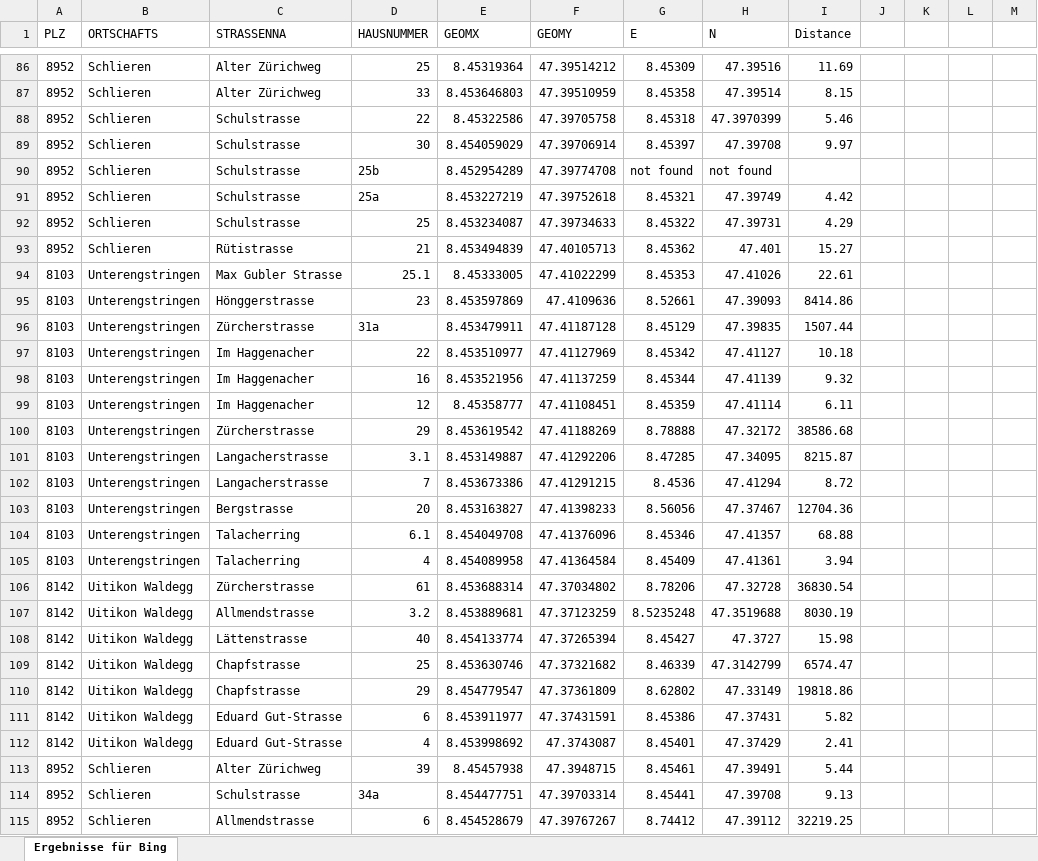
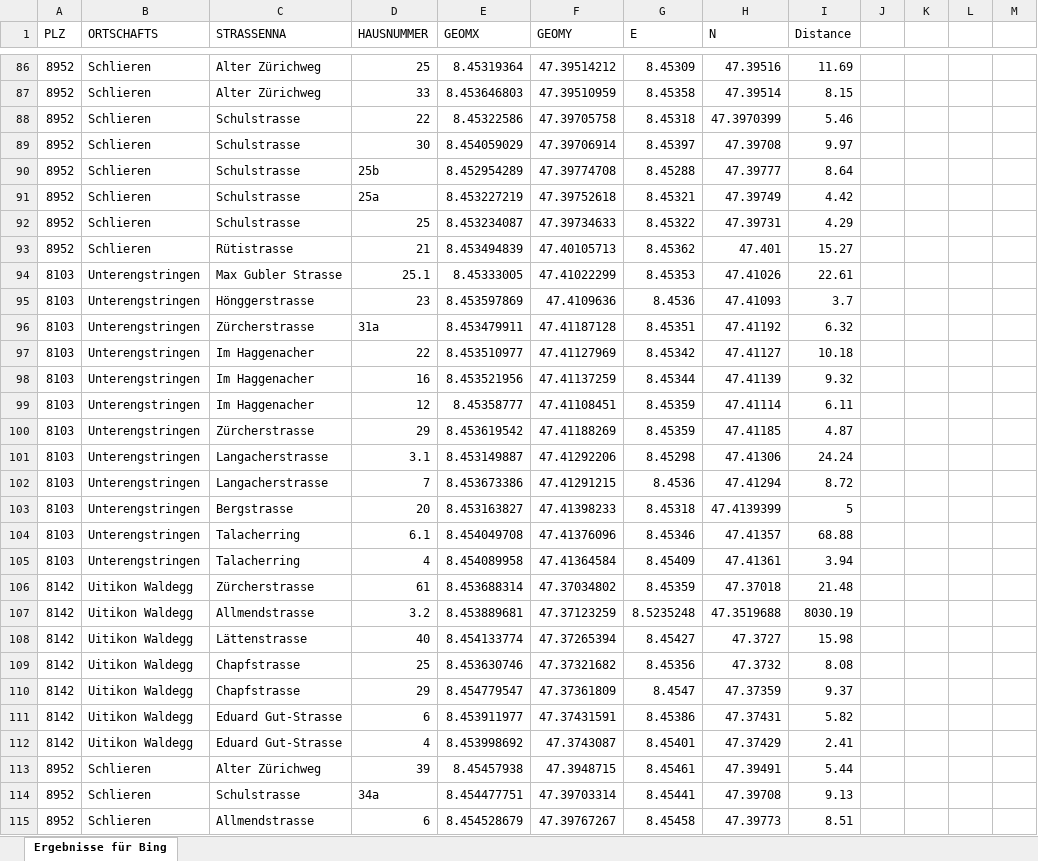
Before and after one commit to Raytlye/geocoder-benchmark, an Excel workbook: Ergebnisse für Bing.xlsx, sheet Ergebnisse für Bing, drawn as a sheet; only a part is shown, gaps mark what is left out; values as stored, in another font and other column widths than the file's, no borders; the diff covers the shown part only; the diff names each change by its address in the sheet, - before the commit and + after, or states it on an @@ line.

```diff
--- a/Ergebnisse für Bing.xlsx (sheet Ergebnisse für Bing)
+++ b/Ergebnisse für Bing.xlsx (sheet Ergebnisse für Bing)
-G90 (E): not found
+G90 (E): 8.45288
-H90 (N): not found
+H90 (N): 47.39777
-I90 (Distance): (empty)
+I90 (Distance): 8.64
-G95 (E): 8.52661
+G95 (E): 8.4536
-H95 (N): 47.39093
+H95 (N): 47.41093
-I95 (Distance): 8414.86
+I95 (Distance): 3.7
-G96 (E): 8.45129
+G96 (E): 8.45351
-H96 (N): 47.39835
+H96 (N): 47.41192
-I96 (Distance): 1507.44
+I96 (Distance): 6.32
-G100 (E): 8.78888
+G100 (E): 8.45359
-H100 (N): 47.32172
+H100 (N): 47.41185
-I100 (Distance): 38586.68
+I100 (Distance): 4.87
-G101 (E): 8.47285
+G101 (E): 8.45298
-H101 (N): 47.34095
+H101 (N): 47.41306
-I101 (Distance): 8215.87
+I101 (Distance): 24.24
-G103 (E): 8.56056
+G103 (E): 8.45318
-H103 (N): 47.37467
+H103 (N): 47.4139399
-I103 (Distance): 12704.36
+I103 (Distance): 5
-G106 (E): 8.78206
+G106 (E): 8.45359
-H106 (N): 47.32728
+H106 (N): 47.37018
-I106 (Distance): 36830.54
+I106 (Distance): 21.48
-G109 (E): 8.46339
+G109 (E): 8.45356
-H109 (N): 47.3142799
+H109 (N): 47.3732
-I109 (Distance): 6574.47
+I109 (Distance): 8.08
-G110 (E): 8.62802
+G110 (E): 8.4547
-H110 (N): 47.33149
+H110 (N): 47.37359
-I110 (Distance): 19818.86
+I110 (Distance): 9.37
-G115 (E): 8.74412
+G115 (E): 8.45458
-H115 (N): 47.39112
+H115 (N): 47.39773
-I115 (Distance): 32219.25
+I115 (Distance): 8.51
```
Also changed, not shown: 418 edited cells elsewhere in this sheet, Ergebnisse für Google.xlsx, Ergebnisse für Nominatim.xlsx, 6 other files.
